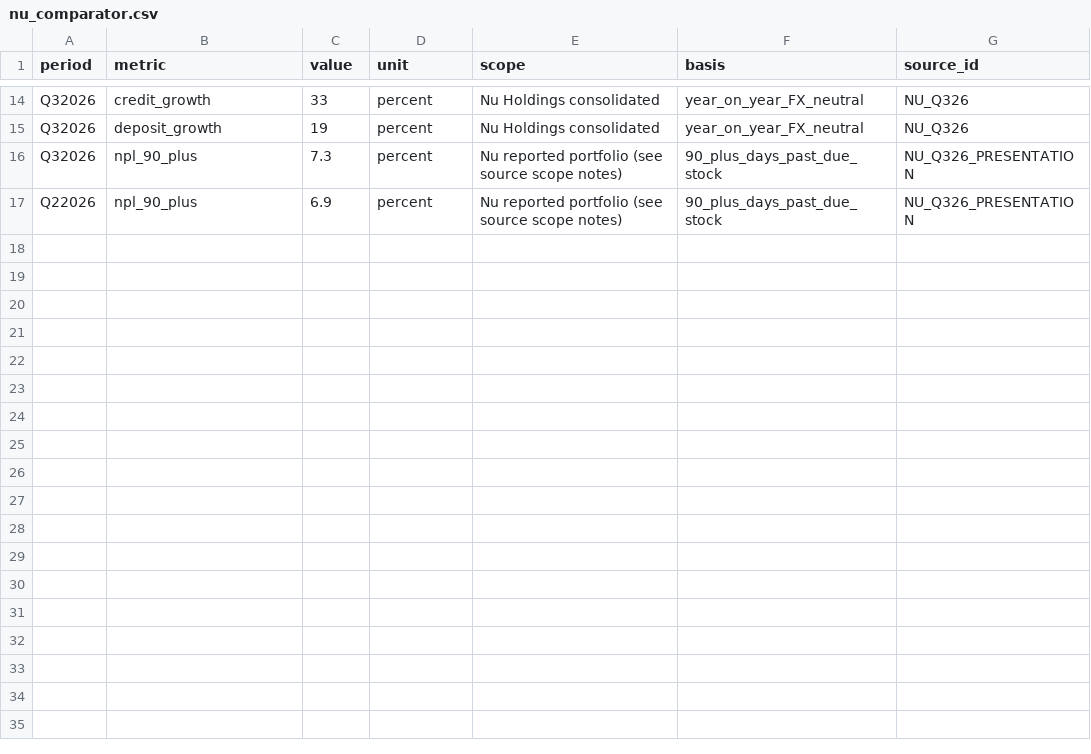
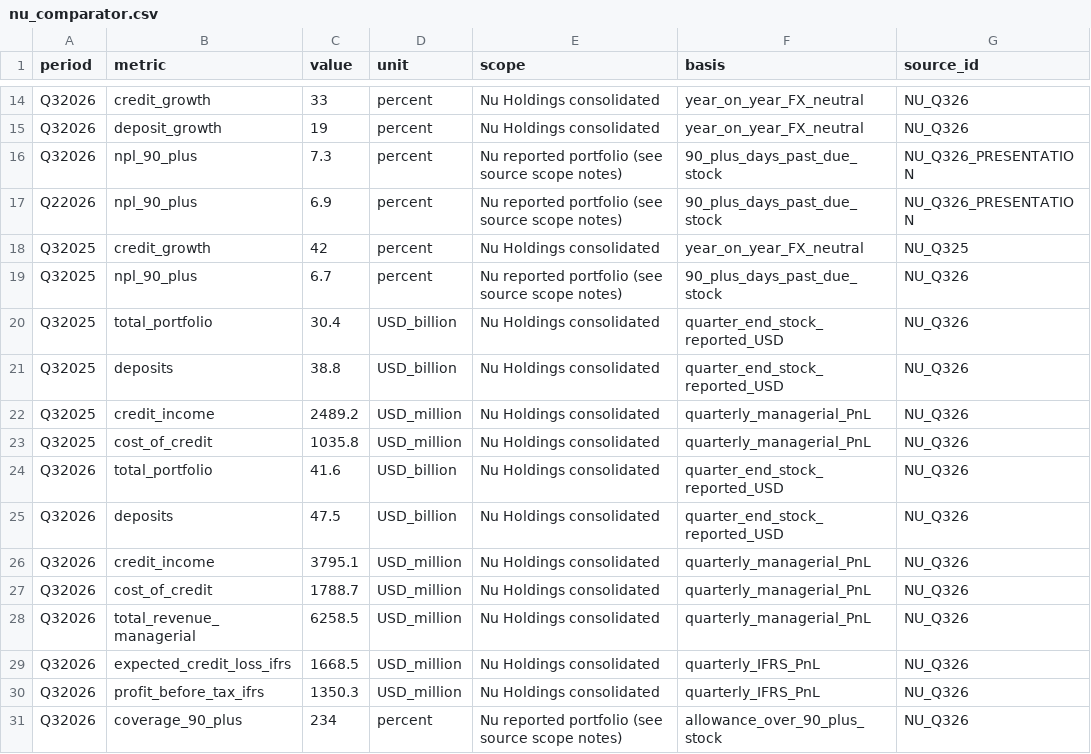
Before and after one commit to drjsocafer/ueno-bank-stress-diagnostics, a CSV file: data/nu_comparator.csv, drawn as a sheet; only a part is shown, gaps mark what is left out; the diff names each change by its address in the sheet, - before the commit and + after, or states it on an @@ line.

```diff
--- a/data/nu_comparator.csv
+++ b/data/nu_comparator.csv
+row 18: Q32025 | credit_growth | 42 | percent | Nu Holdings consolidated | year_on_year_FX_neutral | NU_Q325
+row 19: Q32025 | npl_90_plus | 6.7 | percent | Nu reported portfolio (see source scope notes) | 90_plus_days_past_due_stock | NU_Q326
+row 20: Q32025 | total_portfolio | 30.4 | USD_billion | Nu Holdings consolidated | quarter_end_stock_reported_USD | NU_Q326
+row 21: Q32025 | deposits | 38.8 | USD_billion | Nu Holdings consolidated | quarter_end_stock_reported_USD | NU_Q326
+row 22: Q32025 | credit_income | 2489.2 | USD_million | Nu Holdings consolidated | quarterly_managerial_PnL | NU_Q326
+row 23: Q32025 | cost_of_credit | 1035.8 | USD_million | Nu Holdings consolidated | quarterly_managerial_PnL | NU_Q326
+row 24: Q32026 | total_portfolio | 41.6 | USD_billion | Nu Holdings consolidated | quarter_end_stock_reported_USD | NU_Q326
+row 25: Q32026 | deposits | 47.5 | USD_billion | Nu Holdings consolidated | quarter_end_stock_reported_USD | NU_Q326
+row 26: Q32026 | credit_income | 3795.1 | USD_million | Nu Holdings consolidated | quarterly_managerial_PnL | NU_Q326
+row 27: Q32026 | cost_of_credit | 1788.7 | USD_million | Nu Holdings consolidated | quarterly_managerial_PnL | NU_Q326
+row 28: Q32026 | total_revenue_managerial | 6258.5 | USD_million | Nu Holdings consolidated | quarterly_managerial_PnL | NU_Q326
+row 29: Q32026 | expected_credit_loss_ifrs | 1668.5 | USD_million | Nu Holdings consolidated | quarterly_IFRS_PnL | NU_Q326
+row 30: Q32026 | profit_before_tax_ifrs | 1350.3 | USD_million | Nu Holdings consolidated | quarterly_IFRS_PnL | NU_Q326
+row 31: Q32026 | coverage_90_plus | 234 | percent | Nu reported portfolio (see source scope notes) | allowance_over_90_plus_stock | NU_Q326
```
Also changed, not shown: 7 other files.
